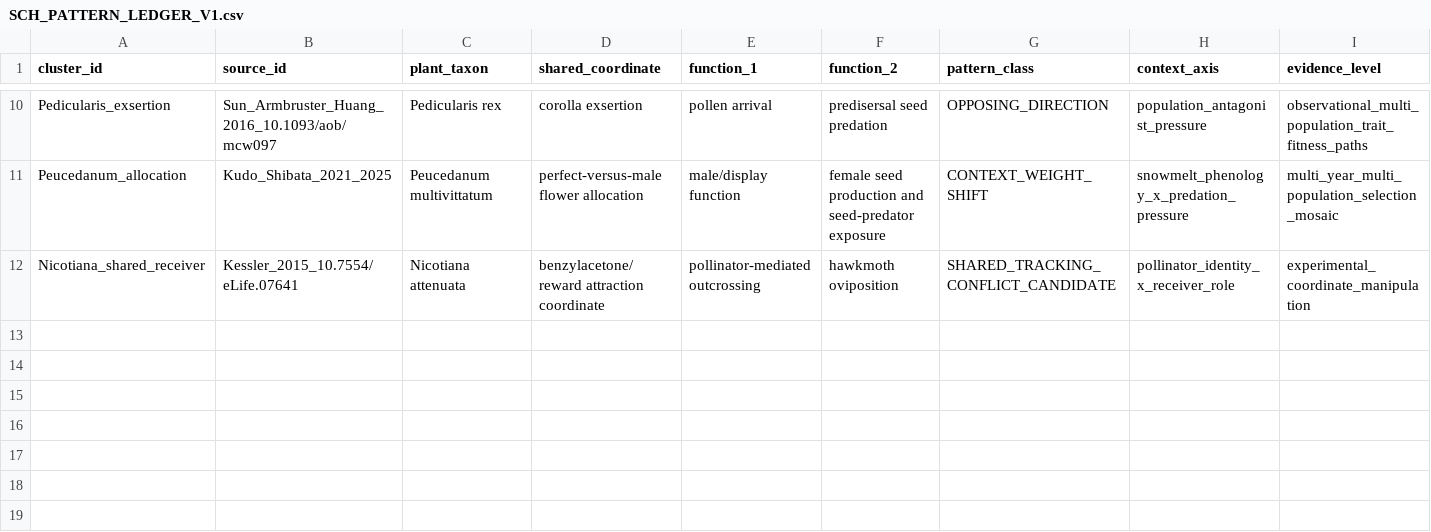
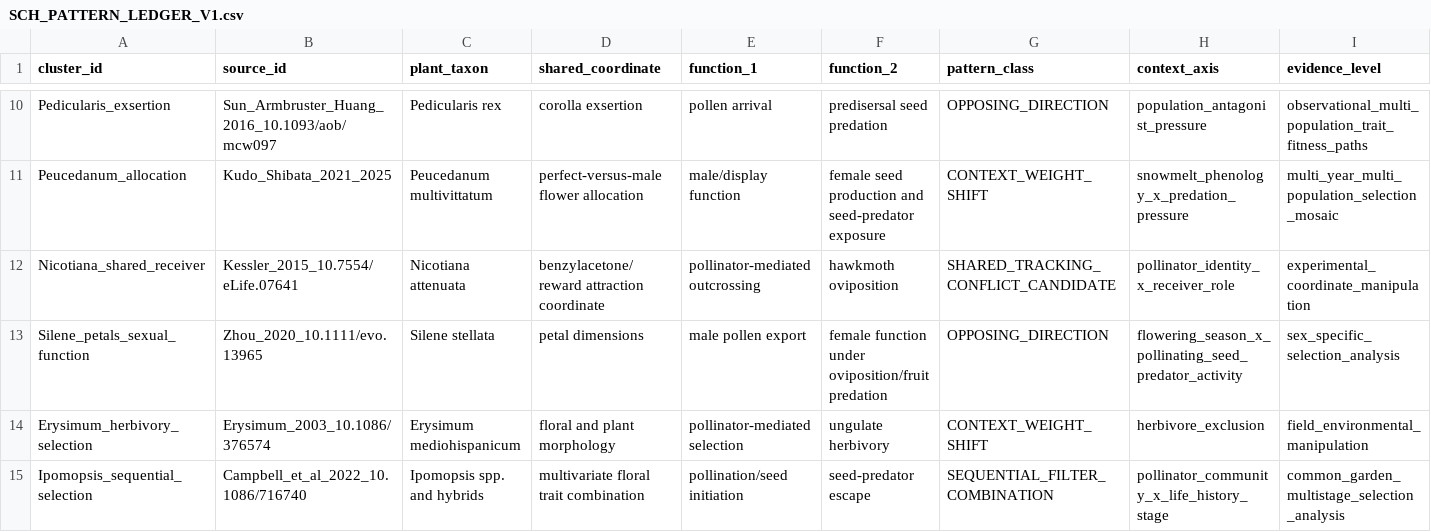
Before and after one commit to zuizui0223/sch, a CSV file: data/SCH_PATTERN_LEDGER_V1.csv, drawn as a sheet; only a part is shown, gaps mark what is left out; rows hold the shown columns only; the diff names each change by its address in the sheet, - before the commit and + after, or states it on an @@ line.

Commit message:
Expand SCH pattern universe with Silene, Erysimum, and Ipomopsis

```diff
--- a/data/SCH_PATTERN_LEDGER_V1.csv
+++ b/data/SCH_PATTERN_LEDGER_V1.csv
+row 13: Silene_petals_sexual_function | Zhou_2020_10.1111/evo.13965 | Silene stellata | petal dimensions | male pollen export | female function under oviposition/fruit predation | OPPOSING_DIRECTION | flowering_season_x_pollinating_seed_predator_activity | sex_specific_selection_analysis
+row 14: Erysimum_herbivory_selection | Erysimum_2003_10.1086/376574 | Erysimum mediohispanicum | floral and plant morphology | pollinator-mediated selection | ungulate herbivory | CONTEXT_WEIGHT_SHIFT | herbivore_exclusion | field_environmental_manipulation
+row 15: Ipomopsis_sequential_selection | Campbell_et_al_2022_10.1086/716740 | Ipomopsis spp. and hybrids | multivariate floral trait combination | pollination/seed initiation | seed-predator escape | SEQUENTIAL_FILTER_COMBINATION | pollinator_community_x_life_history_stage | common_garden_multistage_selection_analysis
```
